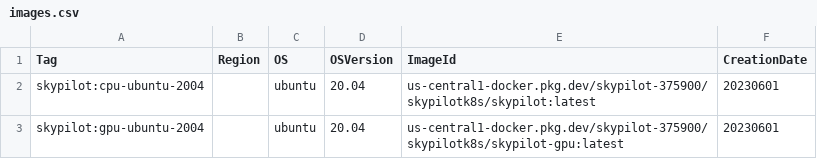
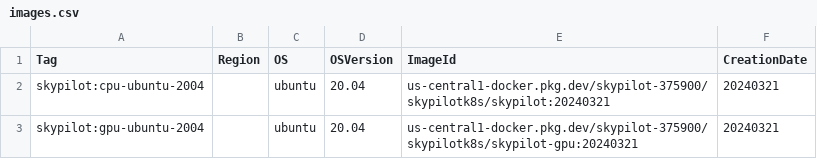
Before and after one commit to skypilot-org/skypilot-catalog, a CSV file: catalogs/v5/kubernetes/images.csv, drawn as a sheet.

Commit message:
Update Kubernetes to 20240321 (ray 2.9)

```diff
--- a/catalogs/v5/kubernetes/images.csv
+++ b/catalogs/v5/kubernetes/images.csv
@@ -1,3 +1,3 @@
 Tag,Region,OS,OSVersion,ImageId,CreationDate
-skypilot:cpu-ubuntu-2004,,ubuntu,20.04,us-central1-docker.pkg.dev/skypilot-375900/skypilotk8s/skypilot:latest,20230601
-skypilot:gpu-ubuntu-2004,,ubuntu,20.04,us-central1-docker.pkg.dev/skypilot-375900/skypilotk8s/skypilot-gpu:latest,20230601
+skypilot:cpu-ubuntu-2004,,ubuntu,20.04,us-central1-docker.pkg.dev/skypilot-375900/skypilotk8s/skypilot:20240321,20240321
+skypilot:gpu-ubuntu-2004,,ubuntu,20.04,us-central1-docker.pkg.dev/skypilot-375900/skypilotk8s/skypilot-gpu:20240321,20240321
```
